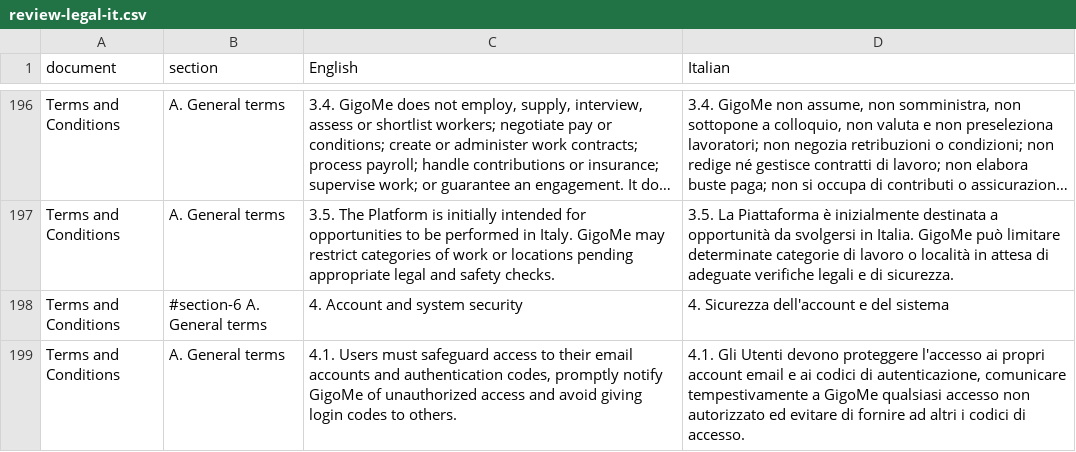
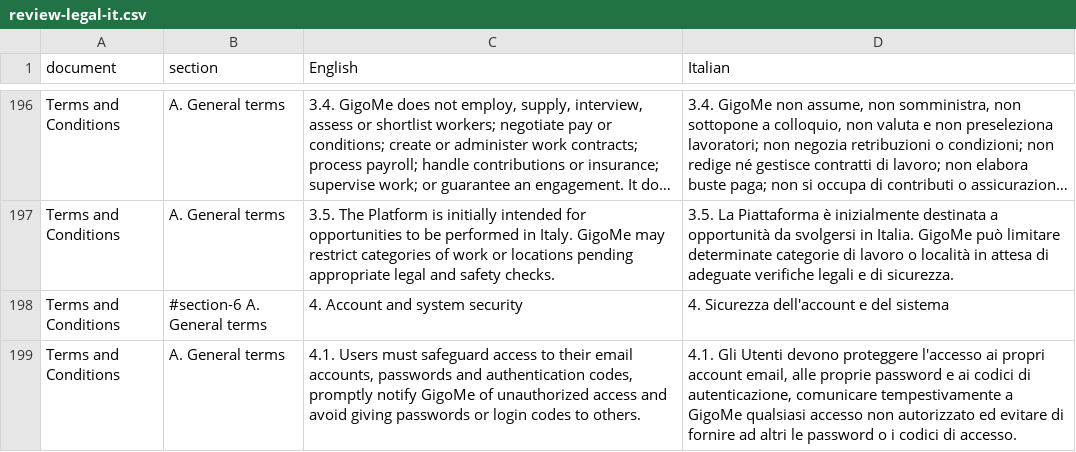
Before and after one commit to GigoMe-Venture-Studio/GigoMe, a CSV file: docs/i18n/review-legal-it.csv, drawn as a sheet; only a part is shown, gaps mark what is left out; long unchanged cells end in …; the diff covers the shown part only.

```diff
--- a/docs/i18n/review-legal-it.csv
+++ b/docs/i18n/review-legal-it.csv
@@ -232,2 +232,2 @@ Terms and Conditions,A. General terms,3.5. The Platform is initially intended fo
 Terms and Conditions,#section-6 A. General terms,4. Account and system security,4. Sicurezza dell'account e del sistema
-Terms and Conditions,A. General terms,"4.1. Users must safeguard access to their email accounts and authentication codes, promptly notify GigoMe of unauthorized access and avoid giving login codes to others.","4.1. Gli Utenti devono proteggere l'accesso ai propri account email e ai codici di autenticazione, comunicare tempestivamente a GigoMe qualsiasi accesso non autorizzato ed evitare di fornire ad altri i codici di accesso."
+Terms and Conditions,A. General terms,"4.1. Users must safeguard access to their email accounts, passwords and authentication codes, promptly notify GigoMe of unauthorized access and avoid giving passwords or login codes to others.","4.1. Gli Utenti devono proteggere l'accesso ai propri account email, alle proprie password e ai codici di autenticazione, comunicare tempestivamente a GigoMe qualsiasi accesso non autorizzato ed evitare di fornire ad altri le password o i codici di accesso."
```
Also changed, not shown: 10 edited cells elsewhere in this file, 44 other files.
